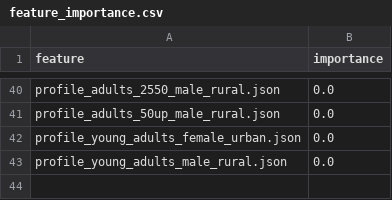
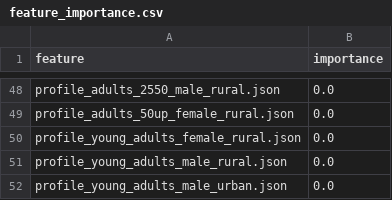
Before and after one commit to OfriRose/Fraud_Detection, a CSV file: reports/feature_importance.csv, drawn as a sheet; only a part is shown, gaps mark what is left out; addresses are those after the commit; the diff covers the shown part only; the diff names each change by its address in the sheet, - before the commit and + after, or states it on an @@ line.

```diff
--- a/reports/feature_importance.csv
+++ b/reports/feature_importance.csv
-A49 (feature): profile_adults_50up_male_rural.json
+A49 (feature): profile_adults_50up_female_rural.json
-A50 (feature): profile_young_adults_female_urban.json
+A50 (feature): profile_young_adults_female_rural.json
+row 52: profile_young_adults_male_urban.json | 0.0
```
Also changed, not shown: 33 added rows, 25 removed rows and 13 edited cells elsewhere in this file, reports/model_comparison.csv, reports/test_category_metrics.csv, 20 other files.
